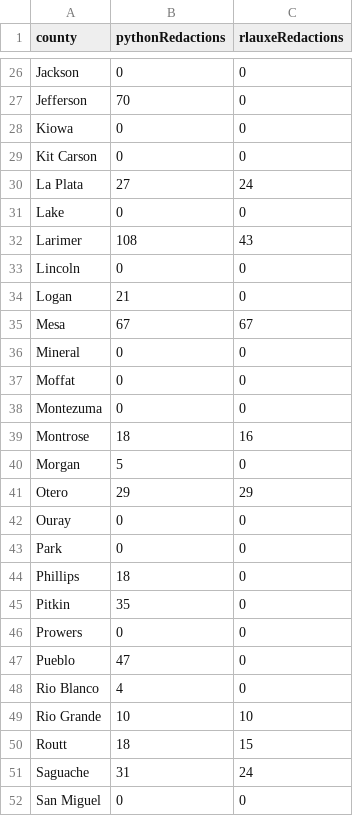
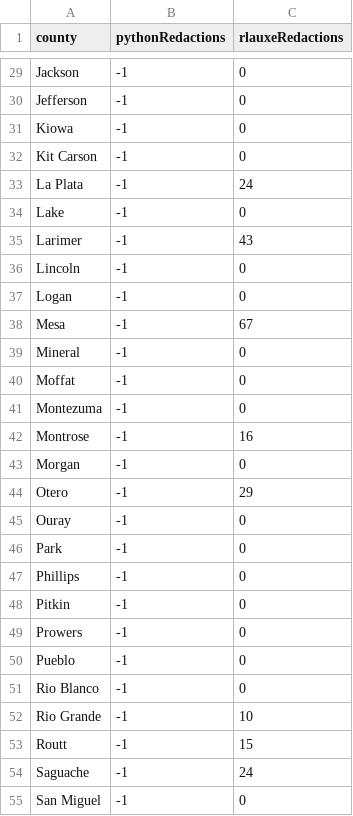
Before and after one commit to JohnLCaron/rlauxe, a CSV file: cases/src/main/resources/resources/data/cases/corla/redactedCount/Statewide2020General.csv, drawn as a sheet; only a part is shown, gaps mark what is left out; addresses are those after the commit; the diff covers the shown part only; the diff names each change by its address in the sheet, - before the commit and + after, or states it on an @@ line.

```diff
--- a/cases/src/main/resources/resources/data/cases/corla/redactedCount/Statewide2020General.csv
+++ b/cases/src/main/resources/resources/data/cases/corla/redactedCount/Statewide2020General.csv
-B29 (pythonRedactions): 0
+B29 (pythonRedactions): -1
-B30 (pythonRedactions): 70
+B30 (pythonRedactions): -1
-B31:B32 (pythonRedactions): 0
+B31:B32 (pythonRedactions): -1
-B33 (pythonRedactions): 27
+B33 (pythonRedactions): -1
-B34 (pythonRedactions): 0
+B34 (pythonRedactions): -1
-B35 (pythonRedactions): 108
+B35 (pythonRedactions): -1
-B36 (pythonRedactions): 0
+B36 (pythonRedactions): -1
-B37 (pythonRedactions): 21
+B37 (pythonRedactions): -1
-B38 (pythonRedactions): 67
+B38 (pythonRedactions): -1
-B39:B41 (pythonRedactions): 0
+B39:B41 (pythonRedactions): -1
-B42 (pythonRedactions): 18
+B42 (pythonRedactions): -1
-B43 (pythonRedactions): 5
+B43 (pythonRedactions): -1
-B44 (pythonRedactions): 29
+B44 (pythonRedactions): -1
-B45:B46 (pythonRedactions): 0
+B45:B46 (pythonRedactions): -1
-B47 (pythonRedactions): 18
+B47 (pythonRedactions): -1
-B48 (pythonRedactions): 35
+B48 (pythonRedactions): -1
-B49 (pythonRedactions): 0
+B49 (pythonRedactions): -1
-B50 (pythonRedactions): 47
+B50 (pythonRedactions): -1
-B51 (pythonRedactions): 4
+B51 (pythonRedactions): -1
-B52 (pythonRedactions): 10
+B52 (pythonRedactions): -1
-B53 (pythonRedactions): 18
+B53 (pythonRedactions): -1
-B54 (pythonRedactions): 31
+B54 (pythonRedactions): -1
-B55 (pythonRedactions): 0
+B55 (pythonRedactions): -1
```
Also changed, not shown: 3 added rows and 30 edited cells elsewhere in this file, 28 other files.
